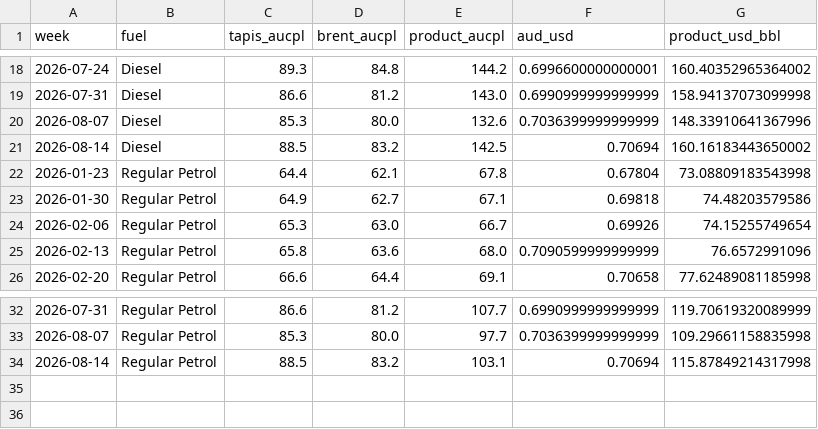
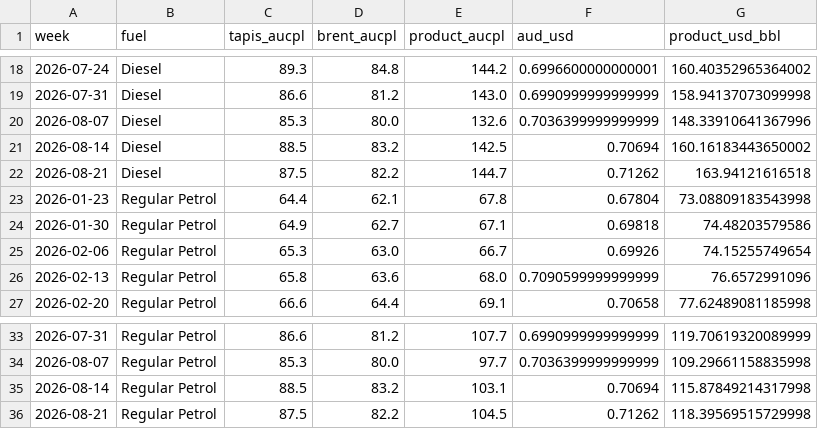
Before and after one commit to AndRayFS/nz-fuel-price-azure-fabric, a CSV file: seeds/monitoring/aip_singapore_weekly.csv, drawn as a sheet; only a part is shown, gaps mark what is left out.

```diff
--- a/seeds/monitoring/aip_singapore_weekly.csv
+++ b/seeds/monitoring/aip_singapore_weekly.csv
@@ -21,2 +21,3 @@ week,fuel,tapis_aucpl,brent_aucpl,product_aucpl,aud_usd,product_usd_bbl
 2026-08-14,Diesel,88.5,83.2,142.5,0.70694,160.16183443650002
+2026-08-21,Diesel,87.5,82.2,144.7,0.71262,163.94121616518
 2026-01-23,Regular Petrol,64.4,62.1,67.8,0.67804,73.08809183543998
@@ -34 +35,2 @@ week,fuel,tapis_aucpl,brent_aucpl,product_aucpl,aud_usd,product_usd_bbl
 2026-08-14,Regular Petrol,88.5,83.2,103.1,0.70694,115.87849214317998
+2026-08-21,Regular Petrol,87.5,82.2,104.5,0.71262,118.39569515729998
```
Also changed, not shown: seeds/forecast_history.csv.
